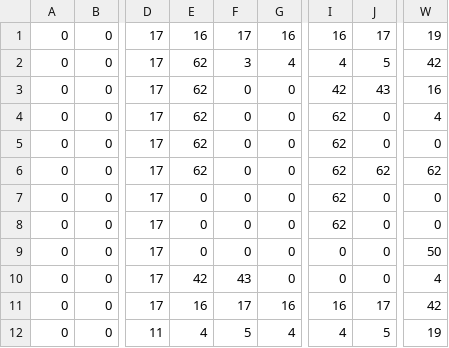
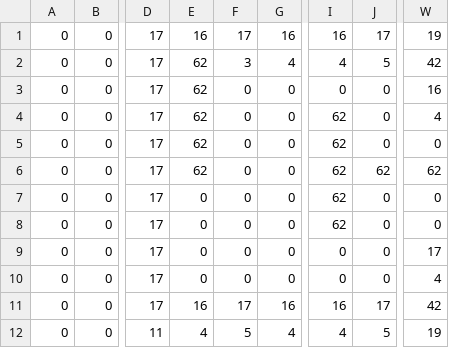
Before and after one commit to godlikemouse/atari-1200xl-asm, a CSV file: dungeoneer/art/tiled/level5_map.mapw1.csv, drawn as a sheet; only a part is shown, gaps mark what is left out; the diff names each change by its address in the sheet, - before the commit and + after, or states it on an @@ line.

Commit message:
Added coin state and optimized level death

```diff
--- a/dungeoneer/art/tiled/level5_map.mapw1.csv
+++ b/dungeoneer/art/tiled/level5_map.mapw1.csv
-I3: 42
+I3: 0
-J3: 43
+J3: 0
-W9: 50
+W9: 17
-E10: 42
+E10: 0
-F10: 43
+F10: 0
```
Also changed, not shown: dungeoneer/art/tiled/level5_map.mape1.csv, 16 other files.
